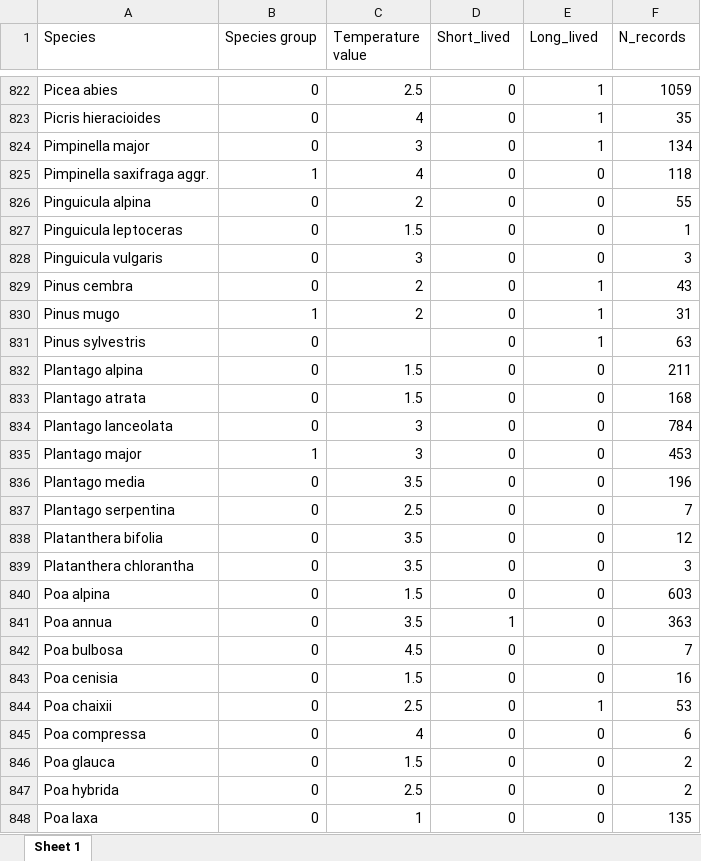
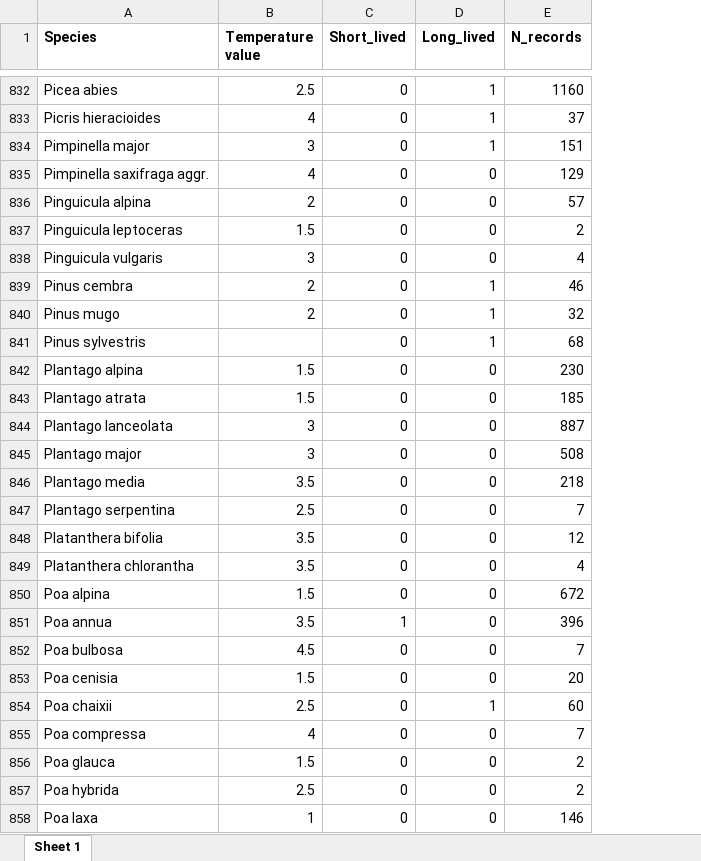
Before and after one commit to TobiasRoth/moss-and-vascular-plants, an Excel workbook: Data-raw/Vascular_plant_species_list.xlsx, sheet Sheet 1, drawn as a sheet; only a part is shown, gaps mark what is left out; values as stored, in another font and other column widths than the file's, no borders; removed rows and columns are numbered as before the commit, all else as after; the diff covers the shown part only; the diff names each change by its address in the sheet, - before the commit and + after, or states it on an @@ line.

```diff
--- a/Data-raw/Vascular_plant_species_list.xlsx (sheet Sheet 1)
+++ b/Data-raw/Vascular_plant_species_list.xlsx (sheet Sheet 1)
-column B (Species group), rows 822-848: 0 | 0 | 0 | 1 | 0 | 0 | 0 | 0 | 1 | 0 | 0 | 0 | 0 | 1 | 0 | 0 | 0 | 0 | 0 | 0 | 0 | 0 | 0 | 0 | 0 | 0 | 0
-A1 bold: off
+A1 bold: on
-B1:E1 bold: off
+B1:E1 bold: on
-E832 (N_records): 1059
+E832 (N_records): 1160
-E833 (N_records): 35
+E833 (N_records): 37
-E834 (N_records): 134
+E834 (N_records): 151
-E835 (N_records): 118
+E835 (N_records): 129
-E836 (N_records): 55
+E836 (N_records): 57
-E837 (N_records): 1
+E837 (N_records): 2
-E838 (N_records): 3
+E838 (N_records): 4
-E839 (N_records): 43
+E839 (N_records): 46
-E840 (N_records): 31
+E840 (N_records): 32
-E841 (N_records): 63
+E841 (N_records): 68
-E842 (N_records): 211
+E842 (N_records): 230
-E843 (N_records): 168
+E843 (N_records): 185
-E844 (N_records): 784
+E844 (N_records): 887
-E845 (N_records): 453
+E845 (N_records): 508
-E846 (N_records): 196
+E846 (N_records): 218
-E849 (N_records): 3
+E849 (N_records): 4
-E850 (N_records): 603
+E850 (N_records): 672
-E851 (N_records): 363
+E851 (N_records): 396
-E853 (N_records): 16
+E853 (N_records): 20
-E854 (N_records): 53
+E854 (N_records): 60
-E855 (N_records): 6
+E855 (N_records): 7
-E858 (N_records): 135
+E858 (N_records): 146
```
Also changed, not shown: 25 added rows, 8 removed rows and 865 edited cells elsewhere in this sheet, Data-raw/Bryophytes_species_list.xlsx, 13 other files.
